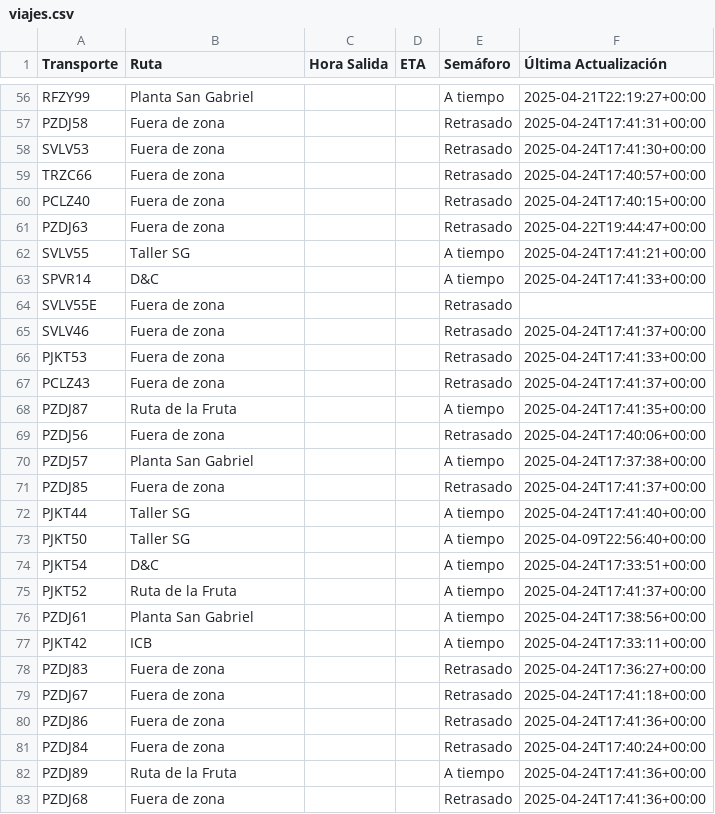
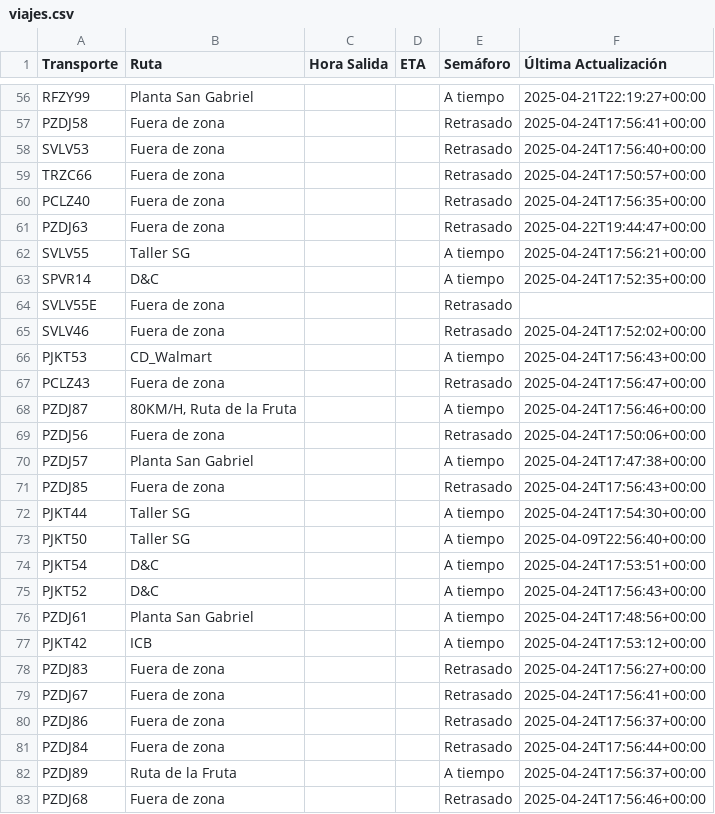
Before and after one commit to ErhickDiaz/Semaforo, a CSV file: viajes.csv, drawn as a sheet; only a part is shown, gaps mark what is left out; the diff covers the shown part only; the diff names each change by its address in the sheet, - before the commit and + after, or states it on an @@ line.

Commit message:
Actualización automática de viajes.csv

```diff
--- a/viajes.csv
+++ b/viajes.csv
-F57 (Última Actualización): 2025-04-24T17:41:31+00:00
+F57 (Última Actualización): 2025-04-24T17:56:41+00:00
-F58 (Última Actualización): 2025-04-24T17:41:30+00:00
+F58 (Última Actualización): 2025-04-24T17:56:40+00:00
-F59 (Última Actualización): 2025-04-24T17:40:57+00:00
+F59 (Última Actualización): 2025-04-24T17:50:57+00:00
-F60 (Última Actualización): 2025-04-24T17:40:15+00:00
+F60 (Última Actualización): 2025-04-24T17:56:35+00:00
-F62 (Última Actualización): 2025-04-24T17:41:21+00:00
+F62 (Última Actualización): 2025-04-24T17:56:21+00:00
-F63 (Última Actualización): 2025-04-24T17:41:33+00:00
+F63 (Última Actualización): 2025-04-24T17:52:35+00:00
-F65 (Última Actualización): 2025-04-24T17:41:37+00:00
+F65 (Última Actualización): 2025-04-24T17:52:02+00:00
-B66 (Ruta): Fuera de zona
+B66 (Ruta): CD_Walmart
-E66 (Semáforo): Retrasado
+E66 (Semáforo): A tiempo
-F66 (Última Actualización): 2025-04-24T17:41:33+00:00
+F66 (Última Actualización): 2025-04-24T17:56:43+00:00
-F67 (Última Actualización): 2025-04-24T17:41:37+00:00
+F67 (Última Actualización): 2025-04-24T17:56:47+00:00
-B68 (Ruta): Ruta de la Fruta
+B68 (Ruta): 80KM/H, Ruta de la Fruta
-F68 (Última Actualización): 2025-04-24T17:41:35+00:00
+F68 (Última Actualización): 2025-04-24T17:56:46+00:00
-F69 (Última Actualización): 2025-04-24T17:40:06+00:00
+F69 (Última Actualización): 2025-04-24T17:50:06+00:00
-F70 (Última Actualización): 2025-04-24T17:37:38+00:00
+F70 (Última Actualización): 2025-04-24T17:47:38+00:00
-F71 (Última Actualización): 2025-04-24T17:41:37+00:00
+F71 (Última Actualización): 2025-04-24T17:56:43+00:00
-F72 (Última Actualización): 2025-04-24T17:41:40+00:00
+F72 (Última Actualización): 2025-04-24T17:54:30+00:00
-F74 (Última Actualización): 2025-04-24T17:33:51+00:00
+F74 (Última Actualización): 2025-04-24T17:53:51+00:00
-B75 (Ruta): Ruta de la Fruta
+B75 (Ruta): D&C
-F75 (Última Actualización): 2025-04-24T17:41:37+00:00
+F75 (Última Actualización): 2025-04-24T17:56:43+00:00
-F76 (Última Actualización): 2025-04-24T17:38:56+00:00
+F76 (Última Actualización): 2025-04-24T17:48:56+00:00
-F77 (Última Actualización): 2025-04-24T17:33:11+00:00
+F77 (Última Actualización): 2025-04-24T17:53:12+00:00
-F78 (Última Actualización): 2025-04-24T17:36:27+00:00
+F78 (Última Actualización): 2025-04-24T17:56:27+00:00
-F79 (Última Actualización): 2025-04-24T17:41:18+00:00
+F79 (Última Actualización): 2025-04-24T17:56:41+00:00
-F80 (Última Actualización): 2025-04-24T17:41:36+00:00
+F80 (Última Actualización): 2025-04-24T17:56:37+00:00
-F81 (Última Actualización): 2025-04-24T17:40:24+00:00
+F81 (Última Actualización): 2025-04-24T17:56:44+00:00
-F82 (Última Actualización): 2025-04-24T17:41:36+00:00
+F82 (Última Actualización): 2025-04-24T17:56:37+00:00
-F83 (Última Actualización): 2025-04-24T17:41:36+00:00
+F83 (Última Actualización): 2025-04-24T17:56:46+00:00
```
Also changed, not shown: 49 edited cells elsewhere in this file.
